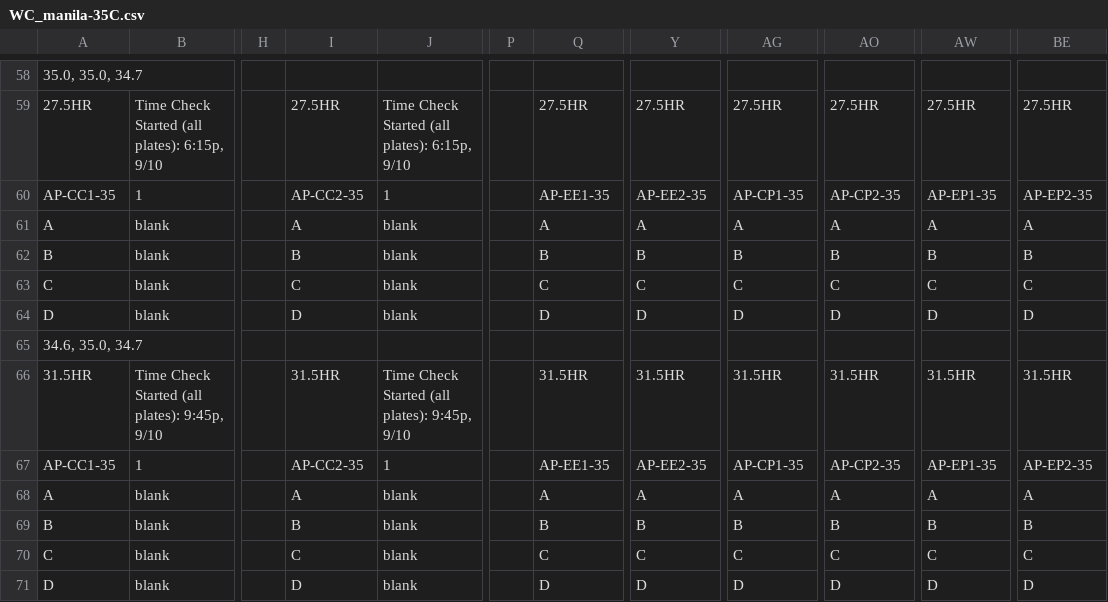
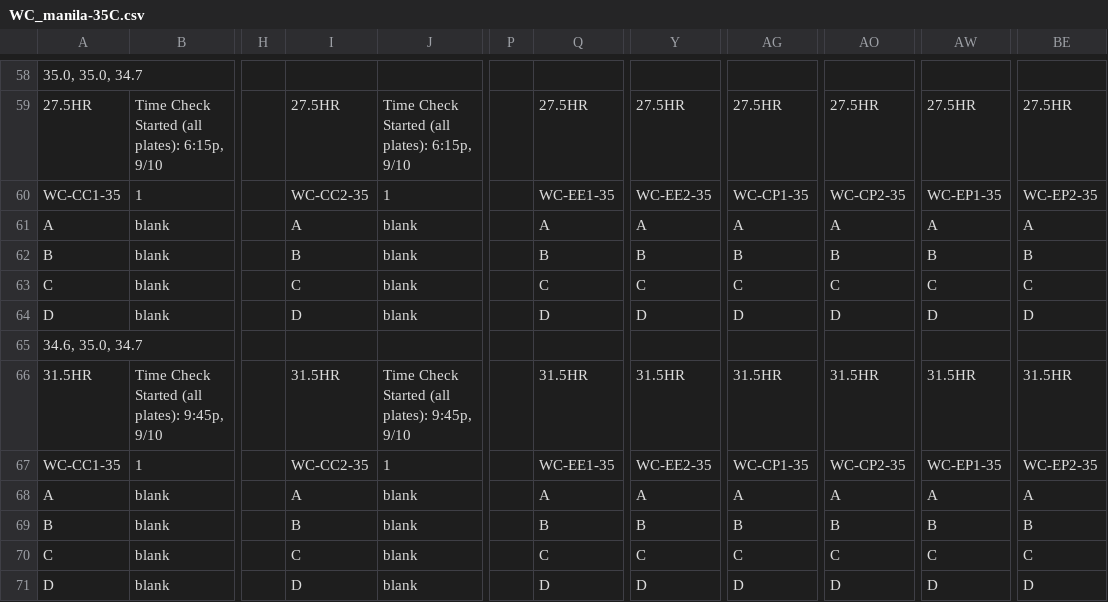
Before and after one commit to meganewing/rphil_fieldprime, a CSV file: data/survivalassay_SP2/WC_manila-35C.csv, drawn as a sheet; only a part is shown, gaps mark what is left out; the diff covers the shown part only; the diff names each change by its address in the sheet, - before the commit and + after, or states it on an @@ line.

```diff
--- a/data/survivalassay_SP2/WC_manila-35C.csv
+++ b/data/survivalassay_SP2/WC_manila-35C.csv
-A60: AP-CC1-35
+A60: WC-CC1-35
-I60: AP-CC2-35
+I60: WC-CC2-35
-Q60: AP-EE1-35
+Q60: WC-EE1-35
-Y60: AP-EE2-35
+Y60: WC-EE2-35
-AG60: AP-CP1-35
+AG60: WC-CP1-35
-AO60: AP-CP2-35
+AO60: WC-CP2-35
-AW60: AP-EP1-35
+AW60: WC-EP1-35
-BE60: AP-EP2-35
+BE60: WC-EP2-35
-A67: AP-CC1-35
+A67: WC-CC1-35
-I67: AP-CC2-35
+I67: WC-CC2-35
-Q67: AP-EE1-35
+Q67: WC-EE1-35
-Y67: AP-EE2-35
+Y67: WC-EE2-35
-AG67: AP-CP1-35
+AG67: WC-CP1-35
-AO67: AP-CP2-35
+AO67: WC-CP2-35
-AW67: AP-EP1-35
+AW67: WC-EP1-35
-BE67: AP-EP2-35
+BE67: WC-EP2-35
```
Also changed, not shown: 65 edited cells elsewhere in this file, data/survivalassay_SP2/AP_cockles-26C_mortality.csv, data/survivalassay_SP2/WC_manila-35C_mortality.csv, 7 other files.
